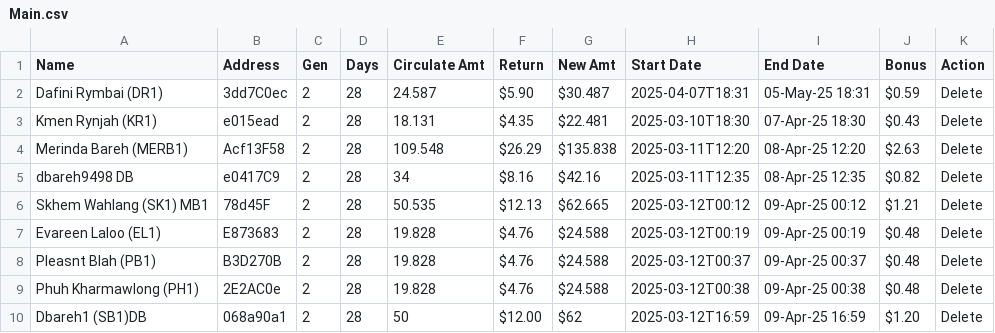
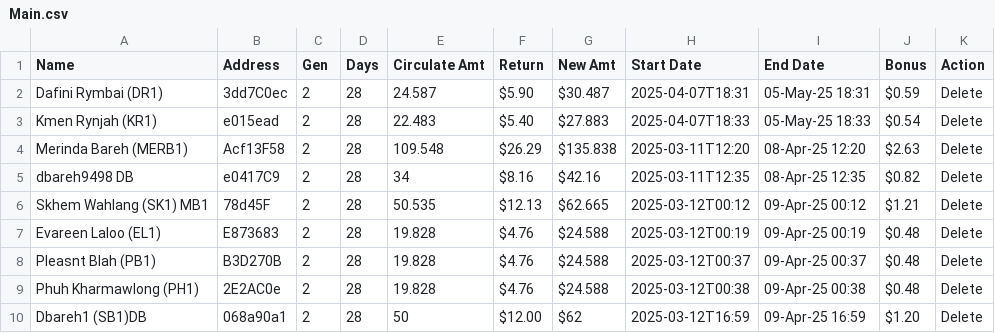
Before and after one commit to servodata98/outstandingsheetxczdv-bnmhgdaegthm-datkhfscbnlpmnb, a CSV file: outstandingsheetxczdv-bnmhgdaegthm-datkhfscbnlpmnb/Main.csv, drawn as a sheet; only a part is shown.

Commit message:
Update CSV file

```diff
--- a/outstandingsheetxczdv-bnmhgdaegthm-datkhfscbnlpmnb/Main.csv
+++ b/outstandingsheetxczdv-bnmhgdaegthm-datkhfscbnlpmnb/Main.csv
@@ -2,3 +2,3 @@ Name,Address,Gen,Days,Circulate Amt,Return,New Amt,Start Date,End Date,Bonus,Act
 Dafini Rymbai (DR1),3dd7C0ec,2,28,24.587,$5.90,$30.487,2025-04-07T18:31,05-May-25 18:31,$0.59,Delete
-Kmen Rynjah (KR1),e015ead,2,28,18.131,$4.35,$22.481,2025-03-10T18:30,07-Apr-25 18:30,$0.43,Delete
+Kmen Rynjah (KR1),e015ead,2,28,22.483,$5.40,$27.883,2025-04-07T18:33,05-May-25 18:33,$0.54,Delete
 Merinda Bareh (MERB1),Acf13F58,2,28,109.548,$26.29,$135.838,2025-03-11T12:20,08-Apr-25 12:20,$2.63,Delete
```
